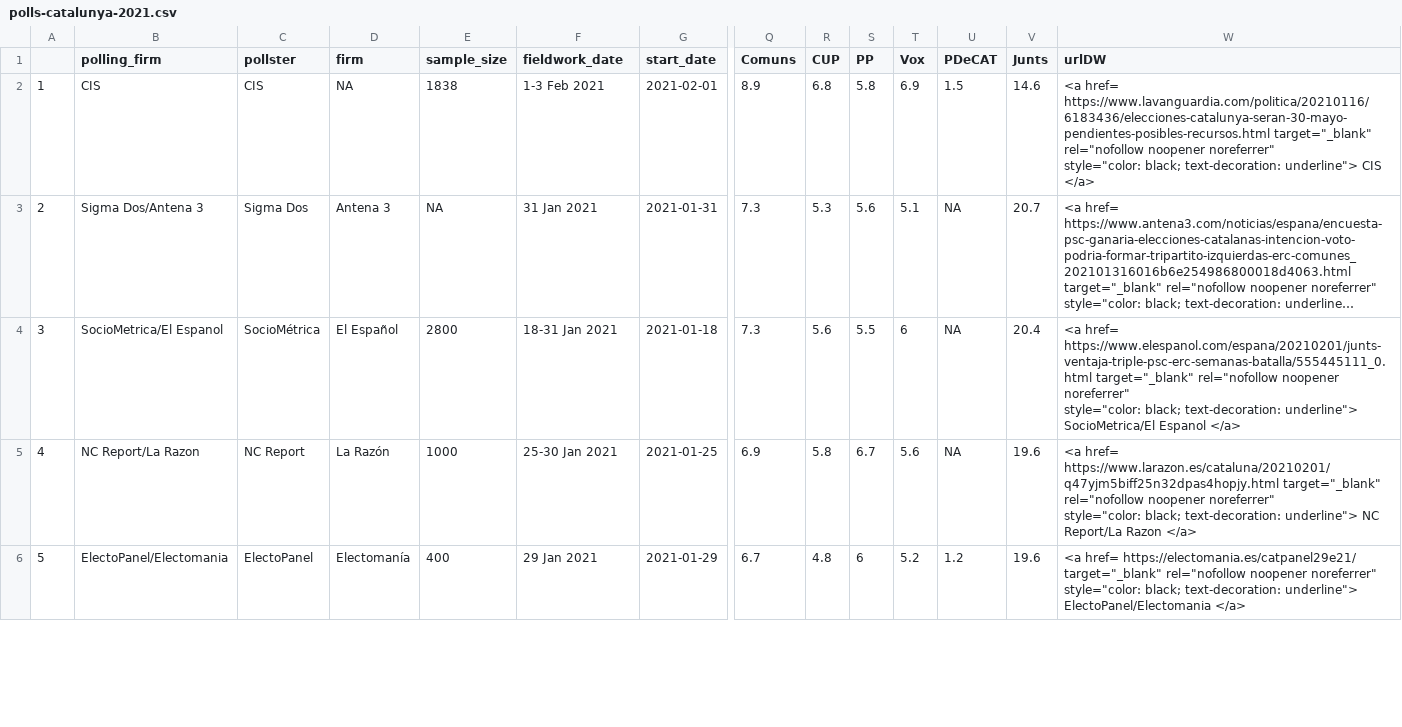
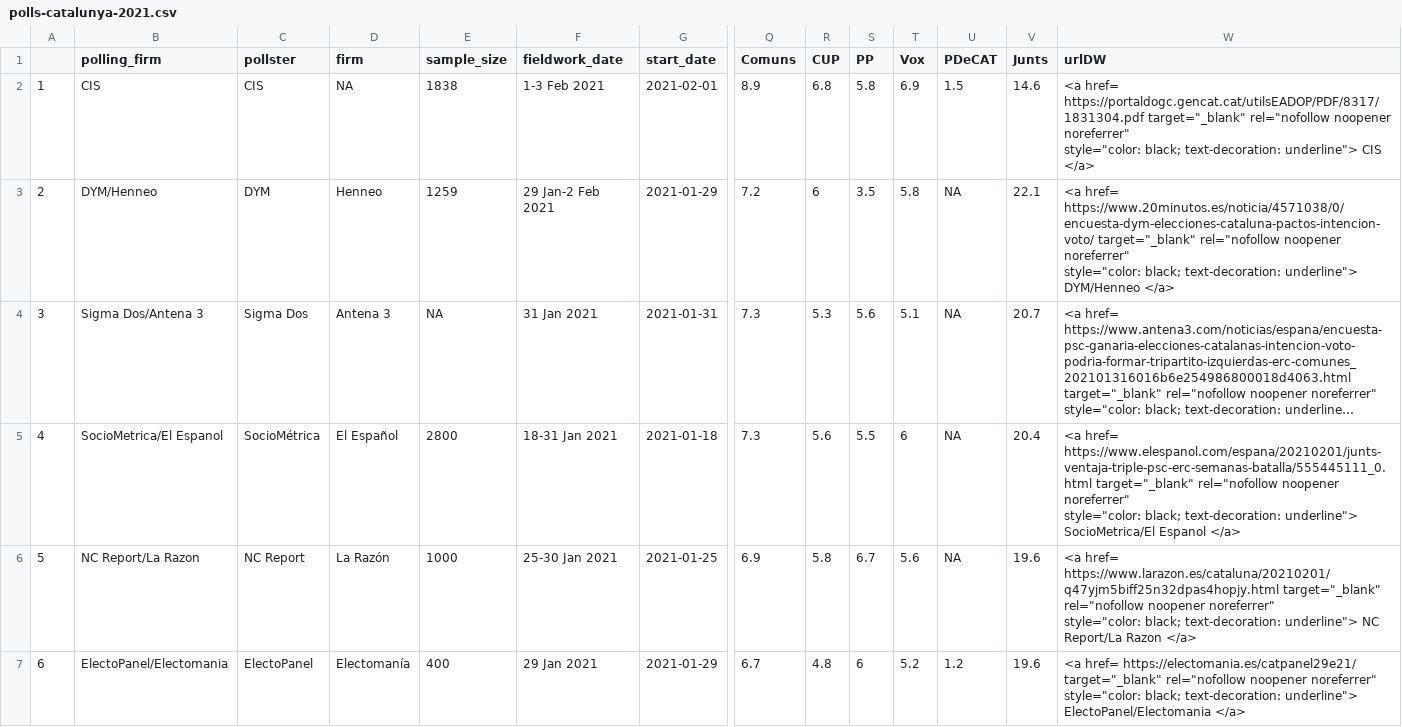
Before and after one commit to endikasatu/catalunya-2021-model, a CSV file: data/polls-catalunya-2021.csv, drawn as a sheet; only a part is shown, gaps mark what is left out; long unchanged cells end in …; addresses are those after the commit; rows hold the shown columns only; ↵ is a line break in a cell; the diff covers the shown part only; the diff names each change by its address in the sheet, - before the commit and + after, or states it on an @@ line.

```diff
--- a/data/polls-catalunya-2021.csv
+++ b/data/polls-catalunya-2021.csv
-W2 (urlDW): <a href= https://www.lavanguardia.com/politica/20210116/6183436/elecciones-catalunya-seran-30-mayo-pendientes-posibles-recursos.html target="_blank" rel="nofollow…
+W2 (urlDW): <a href= https://portaldogc.gencat.cat/utilsEADOP/PDF/8317/1831304.pdf target="_blank" rel="nofollow…
+row 3: 2 | DYM/Henneo | DYM | Henneo | 1259 | 29 Jan-2 Feb 2021 | 2021-01-29 | 7.2 | 6 | 3.5 | 5.8 | NA | 22.1 | <a href= https://www.20minutos.es/noticia/4571038/0/encuesta-dym-elecciones-cataluna-pactos-intencion-voto/ target="_blank" rel="nofollow noopener noreferrer" ↵ style="color: black; text-decoration: underline"> DYM/Henneo </a>
@@ column A renumbered from row 4 down @@
```
Also changed, not shown: 1 added row, 1 removed row and 1 moved row elsewhere in this file, data/estvotoescanos-provincias.csv, data/pde-plus-polls-catalunya-2021.csv, 5 other files.
